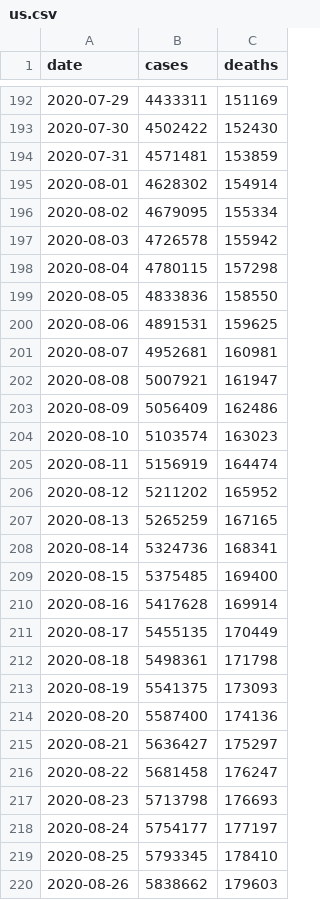
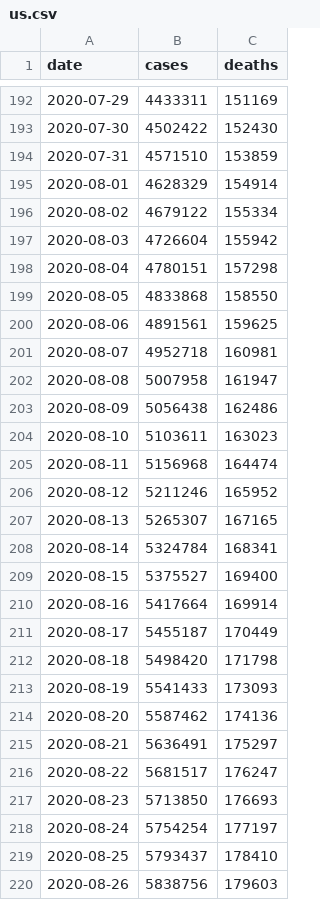
Before and after one commit to goedman/CovidNYT.jl, a CSV file: data/us.csv, drawn as a sheet; only a part is shown, gaps mark what is left out; the diff covers the shown part only.

```diff
--- a/data/us.csv
+++ b/data/us.csv
@@ -193,28 +193,28 @@ date,cases,deaths
 2020-07-30,4502422,152430
-2020-07-31,4571481,153859
-2020-08-01,4628302,154914
-2020-08-02,4679095,155334
-2020-08-03,4726578,155942
-2020-08-04,4780115,157298
-2020-08-05,4833836,158550
-2020-08-06,4891531,159625
-2020-08-07,4952681,160981
-2020-08-08,5007921,161947
-2020-08-09,5056409,162486
-2020-08-10,5103574,163023
-2020-08-11,5156919,164474
-2020-08-12,5211202,165952
-2020-08-13,5265259,167165
-2020-08-14,5324736,168341
-2020-08-15,5375485,169400
-2020-08-16,5417628,169914
-2020-08-17,5455135,170449
-2020-08-18,5498361,171798
-2020-08-19,5541375,173093
-2020-08-20,5587400,174136
-2020-08-21,5636427,175297
-2020-08-22,5681458,176247
-2020-08-23,5713798,176693
-2020-08-24,5754177,177197
-2020-08-25,5793345,178410
-2020-08-26,5838662,179603
+2020-07-31,4571510,153859
+2020-08-01,4628329,154914
+2020-08-02,4679122,155334
+2020-08-03,4726604,155942
+2020-08-04,4780151,157298
+2020-08-05,4833868,158550
+2020-08-06,4891561,159625
+2020-08-07,4952718,160981
+2020-08-08,5007958,161947
+2020-08-09,5056438,162486
+2020-08-10,5103611,163023
+2020-08-11,5156968,164474
+2020-08-12,5211246,165952
+2020-08-13,5265307,167165
+2020-08-14,5324784,168341
+2020-08-15,5375527,169400
+2020-08-16,5417664,169914
+2020-08-17,5455187,170449
+2020-08-18,5498420,171798
+2020-08-19,5541433,173093
+2020-08-20,5587462,174136
+2020-08-21,5636491,175297
+2020-08-22,5681517,176247
+2020-08-23,5713850,176693
+2020-08-24,5754254,177197
+2020-08-25,5793437,178410
+2020-08-26,5838756,179603
```
Also changed, not shown: 14 added rows and 58 edited cells elsewhere in this file, data/live/us-counties.csv, data/live/us-states.csv, 8 other files.
